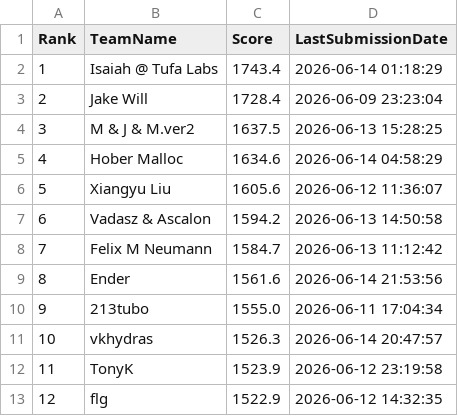
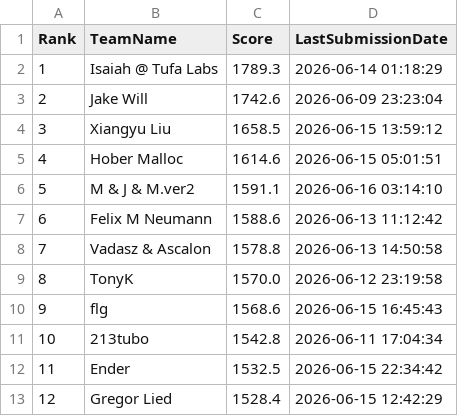
Before and after one commit to Beiciccc/orbit-wars-experiment-log, a CSV file: data/leaderboard-top20.csv, drawn as a sheet; only a part is shown; the diff covers the shown part only.

```diff
--- a/data/leaderboard-top20.csv
+++ b/data/leaderboard-top20.csv
@@ -1,13 +1,13 @@
 Rank,TeamName,Score,LastSubmissionDate
-1,Isaiah @ Tufa Labs,1743.4,2026-06-14 01:18:29
-2,Jake Will,1728.4,2026-06-09 23:23:04
-3,M & J & M.ver2,1637.5,2026-06-13 15:28:25
-4,Hober Malloc,1634.6,2026-06-14 04:58:29
-5,Xiangyu Liu,1605.6,2026-06-12 11:36:07
-6,Vadasz & Ascalon,1594.2,2026-06-13 14:50:58
-7,Felix M Neumann,1584.7,2026-06-13 11:12:42
-8,Ender,1561.6,2026-06-14 21:53:56
-9,213tubo,1555.0,2026-06-11 17:04:34
-10,vkhydras,1526.3,2026-06-14 20:47:57
-11,TonyK,1523.9,2026-06-12 23:19:58
-12,flg,1522.9,2026-06-12 14:32:35
+1,Isaiah @ Tufa Labs,1789.3,2026-06-14 01:18:29
+2,Jake Will,1742.6,2026-06-09 23:23:04
+3,Xiangyu Liu,1658.5,2026-06-15 13:59:12
+4,Hober Malloc,1614.6,2026-06-15 05:01:51
+5,M & J & M.ver2,1591.1,2026-06-16 03:14:10
+6,Felix M Neumann,1588.6,2026-06-13 11:12:42
+7,Vadasz & Ascalon,1578.8,2026-06-13 14:50:58
+8,TonyK,1570.0,2026-06-12 23:19:58
+9,flg,1568.6,2026-06-15 16:45:43
+10,213tubo,1542.8,2026-06-11 17:04:34
+11,Ender,1532.5,2026-06-15 22:34:42
+12,Gregor Lied,1528.4,2026-06-15 12:42:29
```
Also changed, not shown: 22 edited cells elsewhere in this file, data/submission-summary.csv, 4 other files.
